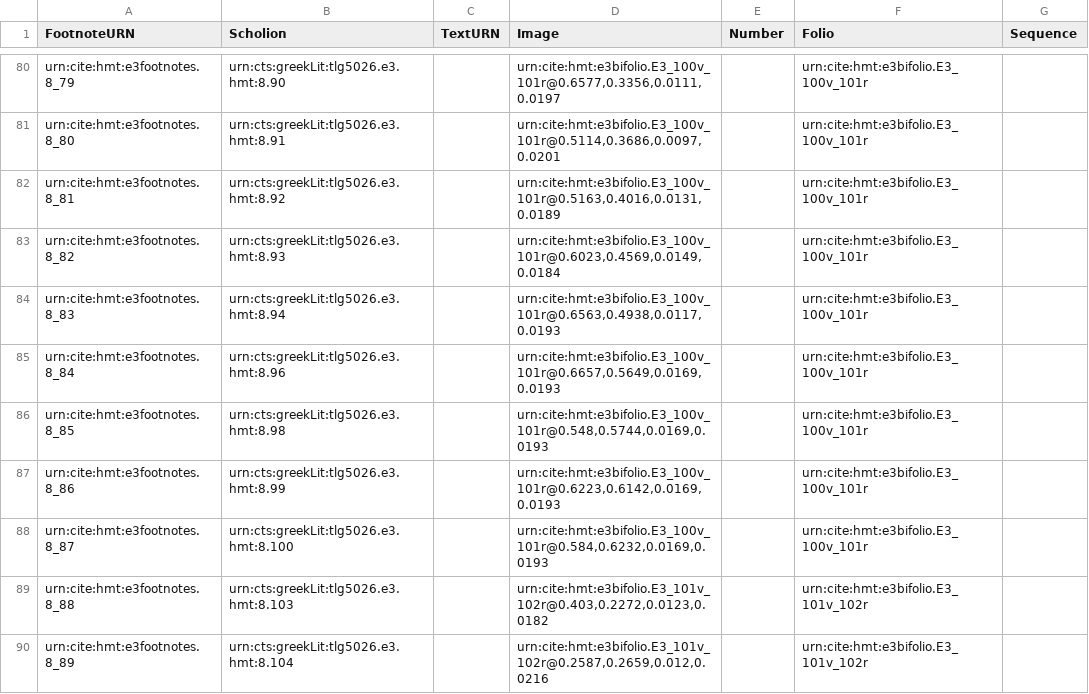
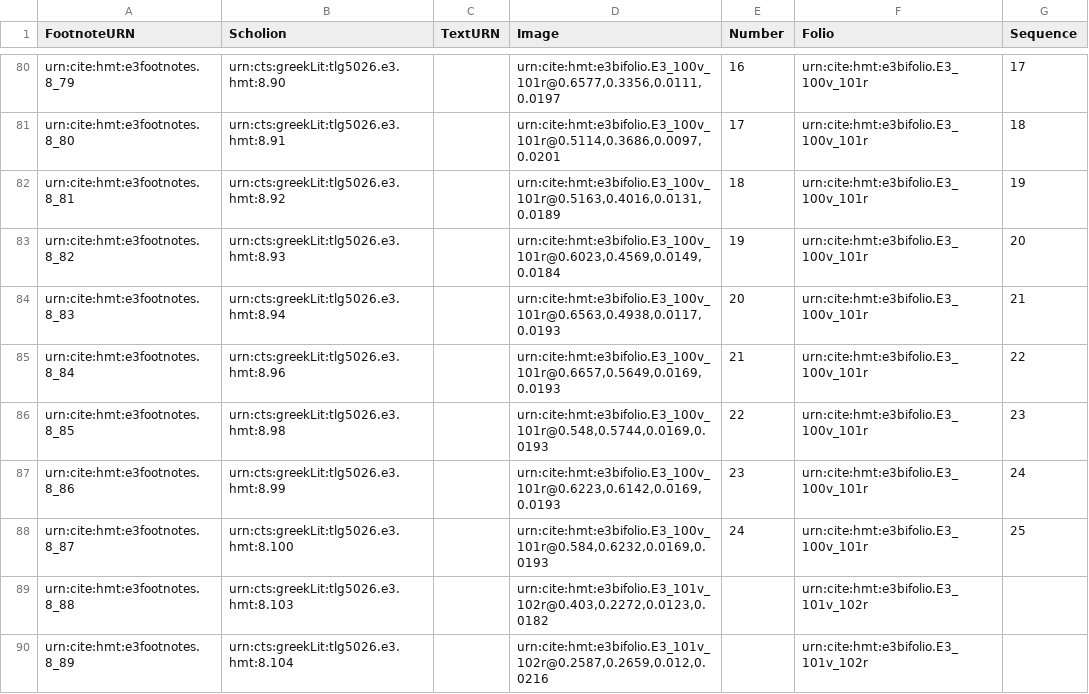
Before and after one commit to hmteditors/hmt-8, a CSV file: collections/ups11-TextSigns.csv, drawn as a sheet; only a part is shown, gaps mark what is left out; the diff covers the shown part only; the diff names each change by its address in the sheet, - before the commit and + after, or states it on an @@ line.

Commit message:
Update ups11-TextSigns.csv
numbers and sequence for 100v-101r

```diff
--- a/collections/ups11-TextSigns.csv
+++ b/collections/ups11-TextSigns.csv
-E80 (Number): (empty)
+E80 (Number): 16
-G80 (Sequence): (empty)
+G80 (Sequence): 17
-E81 (Number): (empty)
+E81 (Number): 17
-G81 (Sequence): (empty)
+G81 (Sequence): 18
-E82 (Number): (empty)
+E82 (Number): 18
-G82 (Sequence): (empty)
+G82 (Sequence): 19
-E83 (Number): (empty)
+E83 (Number): 19
-G83 (Sequence): (empty)
+G83 (Sequence): 20
-E84 (Number): (empty)
+E84 (Number): 20
-G84 (Sequence): (empty)
+G84 (Sequence): 21
-E85 (Number): (empty)
+E85 (Number): 21
-G85 (Sequence): (empty)
+G85 (Sequence): 22
-E86 (Number): (empty)
+E86 (Number): 22
-G86 (Sequence): (empty)
+G86 (Sequence): 23
-E87 (Number): (empty)
+E87 (Number): 23
-G87 (Sequence): (empty)
+G87 (Sequence): 24
-E88 (Number): (empty)
+E88 (Number): 24
-G88 (Sequence): (empty)
+G88 (Sequence): 25
```
Also changed, not shown: 32 edited cells elsewhere in this file.
